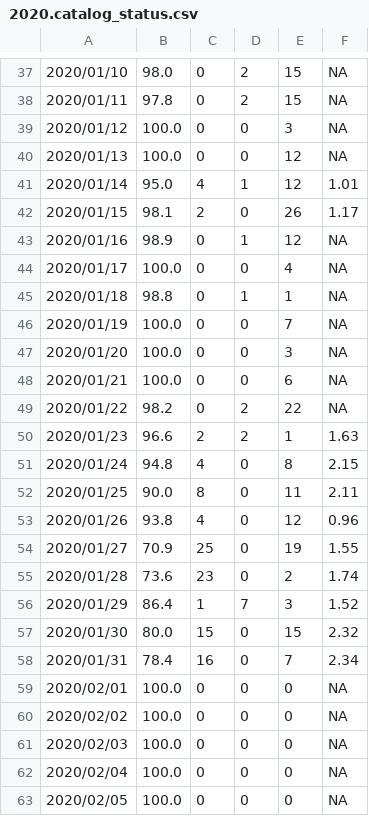
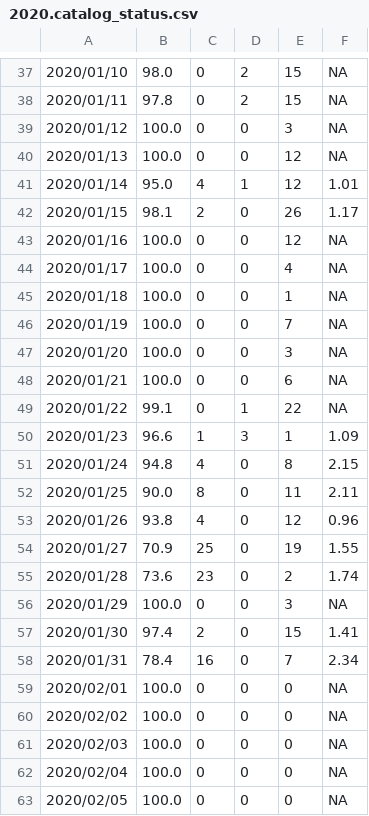
Before and after one commit to SCEDC/SCEDC-catalog-status, a CSV file: catalog_status/2020.catalog_status.csv, drawn as a sheet; only a part is shown, gaps mark what is left out.

```diff
--- a/catalog_status/2020.catalog_status.csv
+++ b/catalog_status/2020.catalog_status.csv
@@ -42,5 +42,5 @@
 2020/01/15,98.1,2,0,26,1.17
-2020/01/16,98.9,0,1,12,NA
+2020/01/16,100.0,0,0,12,NA
 2020/01/17,100.0,0,0,4,NA
-2020/01/18,98.8,0,1,1,NA
+2020/01/18,100.0,0,0,1,NA
 2020/01/19,100.0,0,0,7,NA
@@ -48,4 +48,4 @@
 2020/01/21,100.0,0,0,6,NA
-2020/01/22,98.2,0,2,22,NA
-2020/01/23,96.6,2,2,1,1.63
+2020/01/22,99.1,0,1,22,NA
+2020/01/23,96.6,1,3,1,1.09
 2020/01/24,94.8,4,0,8,2.15
@@ -55,4 +55,4 @@
 2020/01/28,73.6,23,0,2,1.74
-2020/01/29,86.4,1,7,3,1.52
-2020/01/30,80.0,15,0,15,2.32
+2020/01/29,100.0,0,0,3,NA
+2020/01/30,97.4,2,0,15,1.41
 2020/01/31,78.4,16,0,7,2.34
```
Also changed, not shown: catalog_status/2024.catalog_status.csv.
